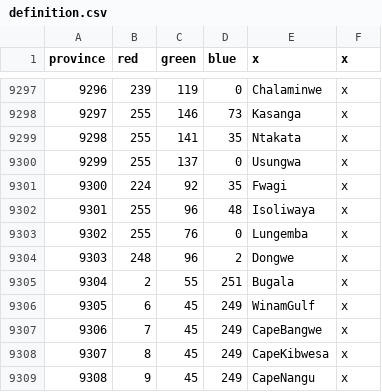
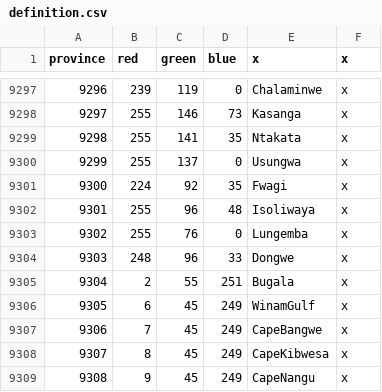
Before and after one commit to LeRoi6/Africa-Universalis-Modding-Community, a CSV file: map/definition.csv, drawn as a sheet; only a part is shown, gaps mark what is left out.

```diff
--- a/map/definition.csv
+++ b/map/definition.csv
@@ -9303,3 +9303,3 @@ province;red;green;blue;x;x
 9302;255;76;0;Lungemba;x
-9303;248;96;2;Dongwe;x
+9303;248;96;33;Dongwe;x
 9304;2;55;251;Bugala;x
```
Also changed, not shown: 3 other files.
